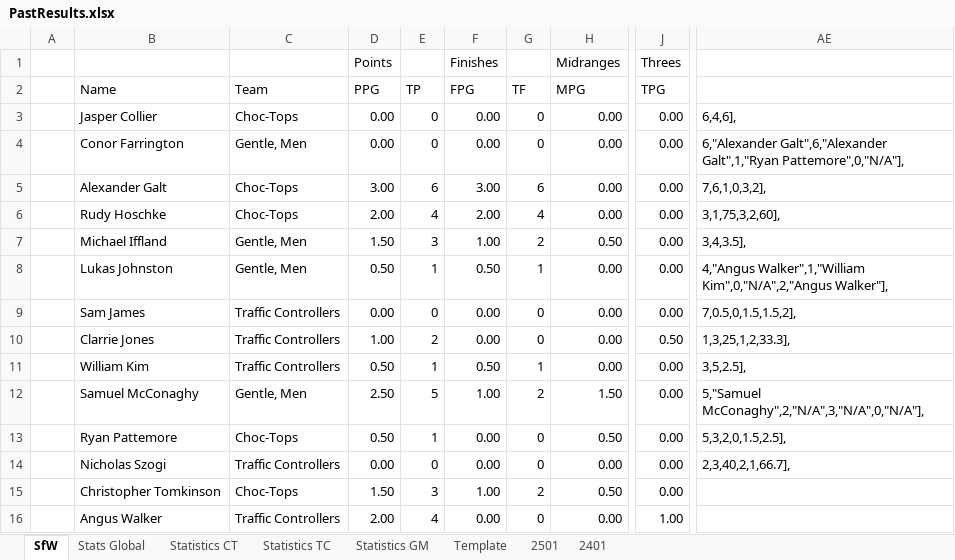
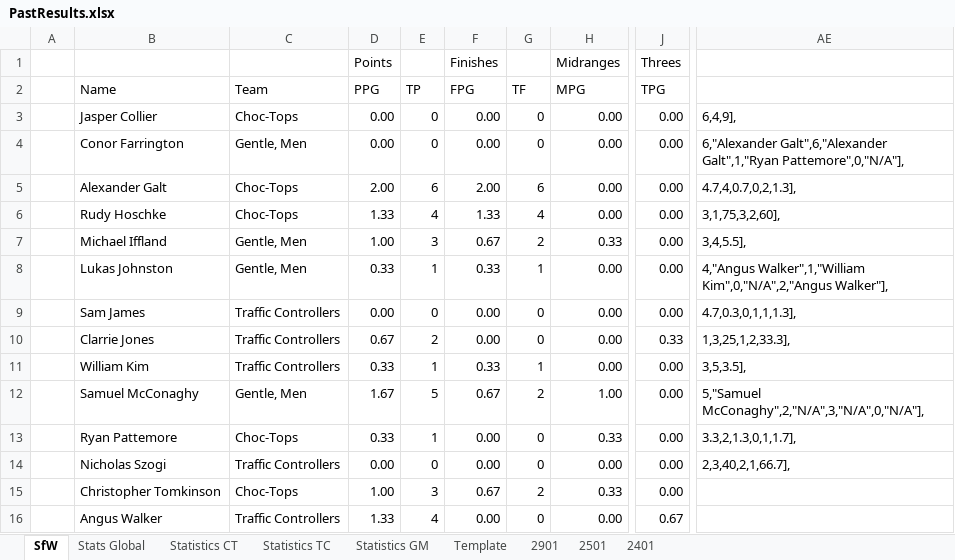
Before and after one commit to KingGoose20/LTBO, an Excel workbook: Other Files/PastResults.xlsx, sheet SfW, drawn as a sheet; only a part is shown, gaps mark what is left out; values as stored, in another font and other column widths than the file's, no borders; the diff covers the shown part only; the diff names each change by its address in the sheet, - before the commit and + after, or states it on an @@ line.

```diff
--- a/Other Files/PastResults.xlsx (sheet SfW)
+++ b/Other Files/PastResults.xlsx (sheet SfW)
+sheet tab: 2901
-AE3: 6,4,6],
+AE3: 6,4,9],
-D5 (PPG): 3.00
+D5 (PPG): 2.00
-F5 (FPG): 3.00
+F5 (FPG): 2.00
-AE5: 7,6,1,0,3,2],
+AE5: 4.7,4,0.7,0,2,1.3],
-D6 (PPG): 2.00
+D6 (PPG): 1.33
-F6 (FPG): 2.00
+F6 (FPG): 1.33
-D7 (PPG): 1.50
+D7 (PPG): 1.00
-F7 (FPG): 1.00
+F7 (FPG): 0.67
-H7 (MPG): 0.50
+H7 (MPG): 0.33
-AE7: 3,4,3.5],
+AE7: 3,4,5.5],
-D8 (PPG): 0.50
+D8 (PPG): 0.33
-F8 (FPG): 0.50
+F8 (FPG): 0.33
-AE9: 7,0.5,0,1.5,1.5,2],
+AE9: 4.7,0.3,0,1,1,1.3],
-D10 (PPG): 1.00
+D10 (PPG): 0.67
-J10 (TPG): 0.50
+J10 (TPG): 0.33
-D11 (PPG): 0.50
+D11 (PPG): 0.33
-F11 (FPG): 0.50
+F11 (FPG): 0.33
-AE11: 3,5,2.5],
+AE11: 3,5,3.5],
-D12 (PPG): 2.50
+D12 (PPG): 1.67
-F12 (FPG): 1.00
+F12 (FPG): 0.67
-H12 (MPG): 1.50
+H12 (MPG): 1.00
-D13 (PPG): 0.50
+D13 (PPG): 0.33
-H13 (MPG): 0.50
+H13 (MPG): 0.33
-AE13: 5,3,2,0,1.5,2.5],
+AE13: 3.3,2,1.3,0,1,1.7],
-D15 (PPG): 1.50
+D15 (PPG): 1.00
-F15 (FPG): 1.00
+F15 (FPG): 0.67
-H15 (MPG): 0.50
+H15 (MPG): 0.33
-D16 (PPG): 2.00
+D16 (PPG): 1.33
-J16 (TPG): 1.00
+J16 (TPG): 0.67
```
Also changed, not shown: 1 added row, 1 removed row and 38 edited cells elsewhere in this sheet, sheet Stats Global, sheet Statistics GM, sheet Template, sheet Statistics CT, sheet Statistics TC, formulas that keep their value, charts or pictures, 2 other files.
